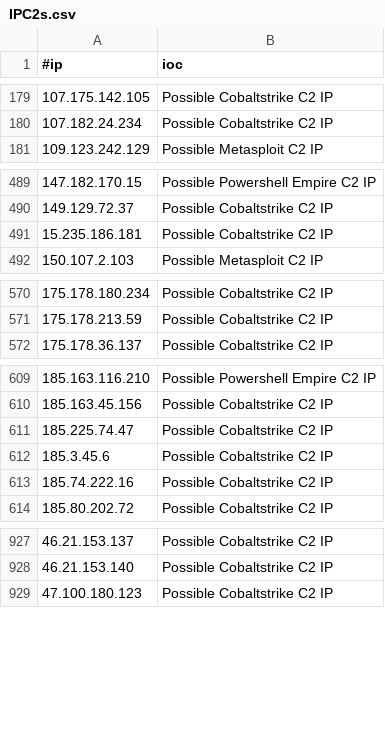
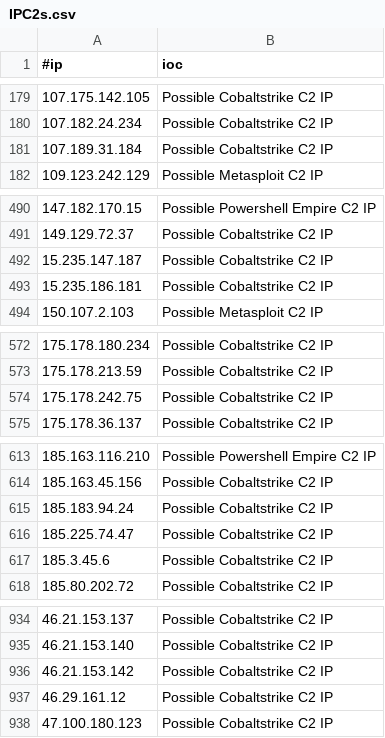
Before and after one commit to ElCapitanXSec/C2IntelFeeds, a CSV file: feeds/IPC2s.csv, drawn as a sheet; only a part is shown, gaps mark what is left out; the diff covers the shown part only.

```diff
--- a/feeds/IPC2s.csv
+++ b/feeds/IPC2s.csv
@@ -180,2 +180,3 @@
 107.182.24.234,Possible Cobaltstrike C2 IP
+107.189.31.184,Possible Cobaltstrike C2 IP
 109.123.242.129,Possible Metasploit C2 IP
@@ -490,2 +491,3 @@
 149.129.72.37,Possible Cobaltstrike C2 IP
+15.235.147.187,Possible Cobaltstrike C2 IP
 15.235.186.181,Possible Cobaltstrike C2 IP
@@ -571,2 +573,3 @@
 175.178.213.59,Possible Cobaltstrike C2 IP
+175.178.242.75,Possible Cobaltstrike C2 IP
 175.178.36.137,Possible Cobaltstrike C2 IP
@@ -610,5 +614,5 @@
 185.163.45.156,Possible Cobaltstrike C2 IP
+185.183.94.24,Possible Cobaltstrike C2 IP
 185.225.74.47,Possible Cobaltstrike C2 IP
 185.3.45.6,Possible Cobaltstrike C2 IP
-185.74.222.16,Possible Cobaltstrike C2 IP
 185.80.202.72,Possible Cobaltstrike C2 IP
@@ -928,2 +935,4 @@
 46.21.153.140,Possible Cobaltstrike C2 IP
+46.21.153.142,Possible Cobaltstrike C2 IP
+46.29.161.12,Possible Cobaltstrike C2 IP
 47.100.180.123,Possible Cobaltstrike C2 IP
```
Also changed, not shown: 6 added rows elsewhere in this file, feeds/IPC2s-30day.csv, feeds/domainC2swithURLwithIP-30day-filter-abused.csv, 14 other files.
